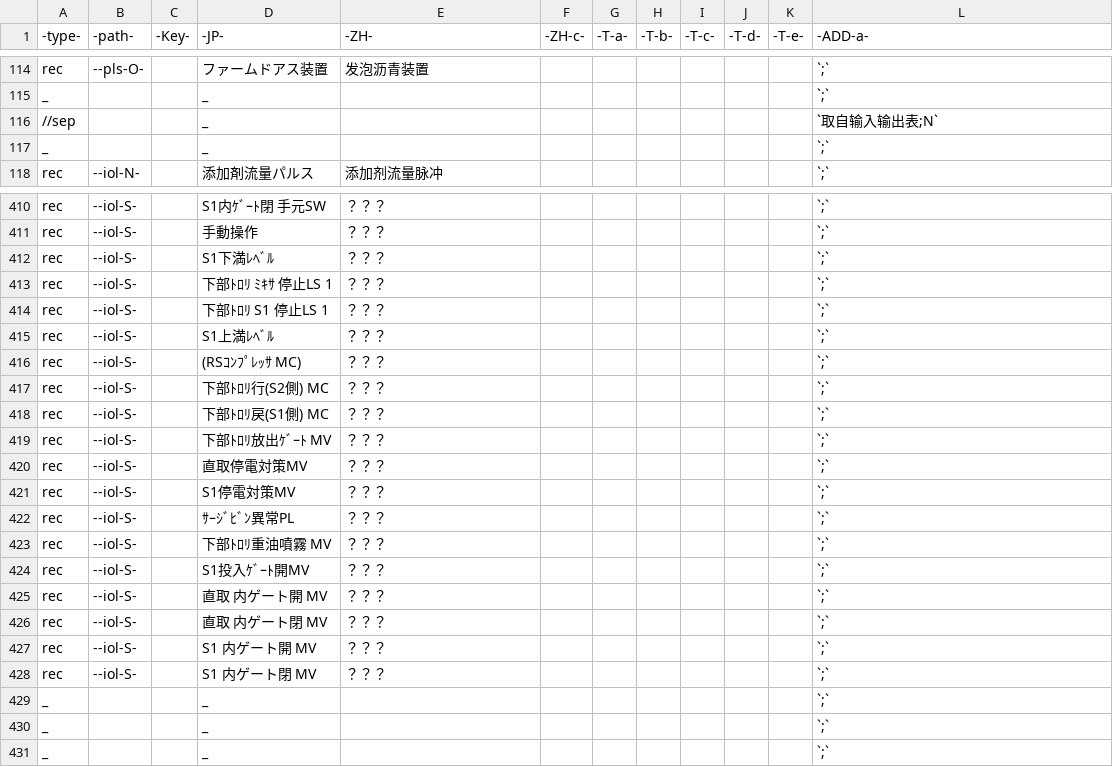
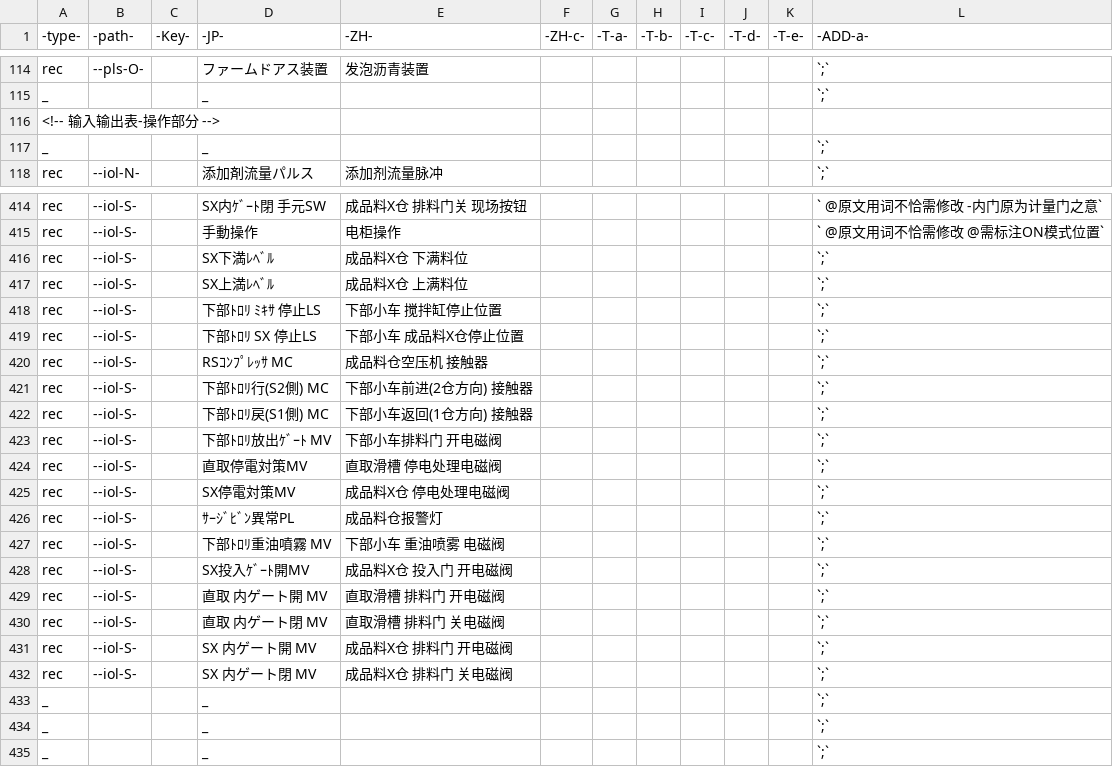
Before and after one commit to nextZZ010/general-public-reference, a CSV file: rsc/csv/K1807_対比修正案_mmmm.csv, drawn as a sheet; only a part is shown, gaps mark what is left out; removed rows and columns are numbered as before the commit, all else as after; the diff covers the shown part only; the diff names each change by its address in the sheet, - before the commit and + after, or states it on an @@ line.

```diff
--- a/rsc/csv/K1807_対比修正案_mmmm.csv
+++ b/rsc/csv/K1807_対比修正案_mmmm.csv
-row 116: //sep |  |  | _ |  |  |  |  |  |  |  | `取自输入输出表;N`
+row 116: <!-- 输入输出表-操作部分 -->
-D414 (-JP-): S1内ｹﾞｰﾄ閉 手元SW
+D414 (-JP-): SX内ｹﾞｰﾄ閉 手元SW
-E414 (-ZH-): ？？？
+E414 (-ZH-): 成品料X仓 排料门关 现场按钮
-L414 (-ADD-a-): `;`
+L414 (-ADD-a-): ` @原文用词不恰需修改 -内门原为计量门之意`
-E415 (-ZH-): ？？？
+E415 (-ZH-): 电柜操作
-L415 (-ADD-a-): `;`
+L415 (-ADD-a-): ` @原文用词不恰需修改 @需标注ON模式位置`
-D416 (-JP-): S1下満ﾚﾍﾞﾙ
+D416 (-JP-): SX下満ﾚﾍﾞﾙ
-E416 (-ZH-): ？？？
+E416 (-ZH-): 成品料X仓 下满料位
-D417 (-JP-): 下部ﾄﾛﾘ ﾐｷｻ 停止LS 1
+D417 (-JP-): SX上満ﾚﾍﾞﾙ
-E417 (-ZH-): ？？？
+E417 (-ZH-): 成品料X仓 上满料位
-D418 (-JP-): 下部ﾄﾛﾘ S1 停止LS 1
+D418 (-JP-): 下部ﾄﾛﾘ ﾐｷｻ 停止LS
-E418 (-ZH-): ？？？
+E418 (-ZH-): 下部小车 搅拌缸停止位置
-D419 (-JP-): S1上満ﾚﾍﾞﾙ
+D419 (-JP-): 下部ﾄﾛﾘ SX 停止LS
-E419 (-ZH-): ？？？
+E419 (-ZH-): 下部小车 成品料X仓停止位置
-D420 (-JP-): (RSｺﾝﾌﾟﾚｯｻ MC)
+D420 (-JP-): RSｺﾝﾌﾟﾚｯｻ MC
-E420 (-ZH-): ？？？
+E420 (-ZH-): 成品料仓空压机 接触器
-E421 (-ZH-): ？？？
+E421 (-ZH-): 下部小车前进(2仓方向) 接触器
-E422 (-ZH-): ？？？
+E422 (-ZH-): 下部小车返回(1仓方向) 接触器
-E423 (-ZH-): ？？？
+E423 (-ZH-): 下部小车排料门 开电磁阀
-E424 (-ZH-): ？？？
+E424 (-ZH-): 直取滑槽 停电处理电磁阀
-D425 (-JP-): S1停電対策MV
+D425 (-JP-): SX停電対策MV
-E425 (-ZH-): ？？？
+E425 (-ZH-): 成品料X仓 停电处理电磁阀
-E426 (-ZH-): ？？？
+E426 (-ZH-): 成品料仓报警灯
-E427 (-ZH-): ？？？
+E427 (-ZH-): 下部小车 重油喷雾 电磁阀
-D428 (-JP-): S1投入ｹﾞｰﾄ開MV
+D428 (-JP-): SX投入ｹﾞｰﾄ開MV
-E428 (-ZH-): ？？？
+E428 (-ZH-): 成品料X仓 投入门 开电磁阀
-E429 (-ZH-): ？？？
+E429 (-ZH-): 直取滑槽 排料门 开电磁阀
-E430 (-ZH-): ？？？
+E430 (-ZH-): 直取滑槽 排料门 关电磁阀
-D431 (-JP-): S1 内ゲート開 MV
+D431 (-JP-): SX 内ゲート開 MV
-E431 (-ZH-): ？？？
+E431 (-ZH-): 成品料X仓 排料门 开电磁阀
-D432 (-JP-): S1 内ゲート閉 MV
+D432 (-JP-): SX 内ゲート閉 MV
-E432 (-ZH-): ？？？
+E432 (-ZH-): 成品料X仓 排料门 关电磁阀
```
Also changed, not shown: 6 added rows, 2 removed rows and 31 edited cells elsewhere in this file.
